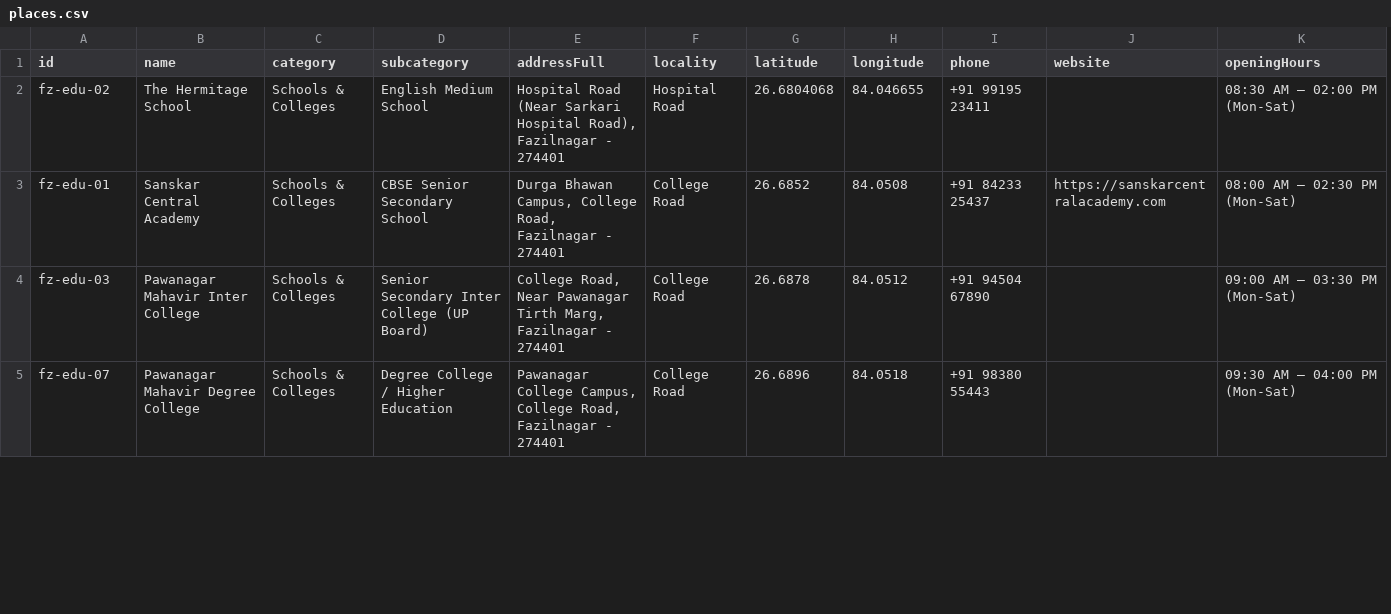
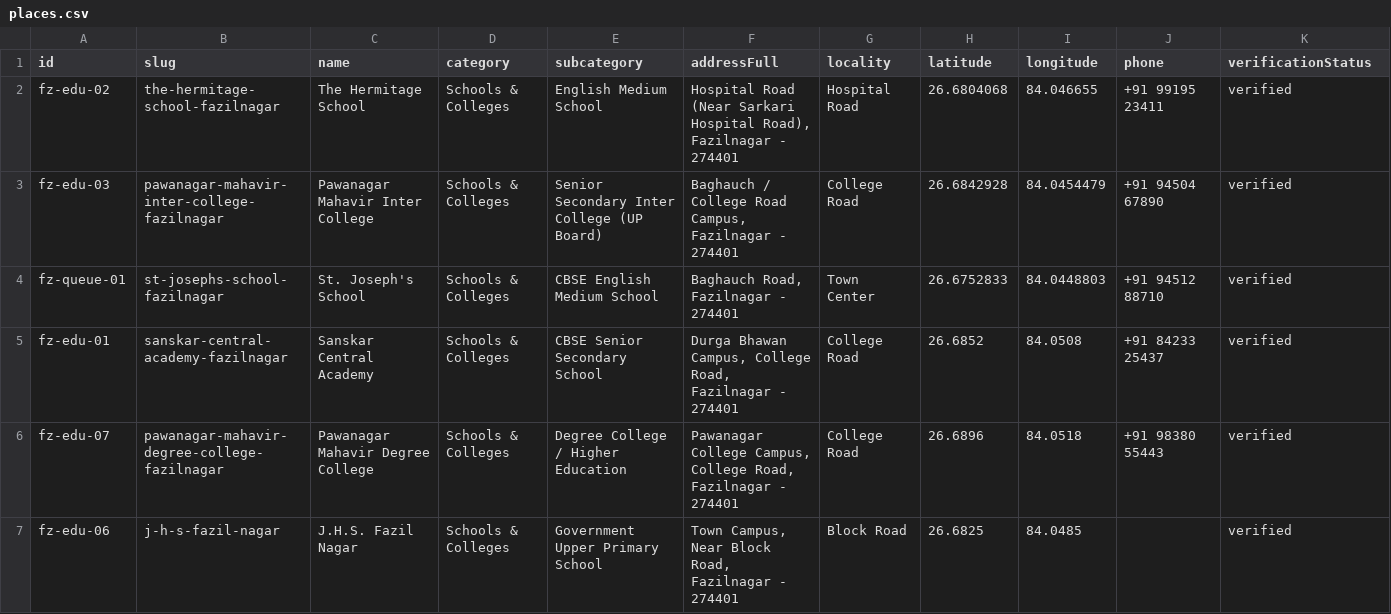
Before and after one commit to pankaj723880/fazilnagar-portal, a CSV file: server/data/places.csv, drawn as a sheet; only a part is shown; removed rows and columns are numbered as before the commit, all else as after; the diff covers the shown part only; the diff names each change by its address in the sheet, - before the commit and + after, or states it on an @@ line.

Commit message:
feat: complete implementation of entities cleanup, coordinate corrections, add-place wizard, and admin entity & user management

```diff
--- a/server/data/places.csv
+++ b/server/data/places.csv
+column B (slug), row 2: the-hermitage-school-fazilnagar; rows 5-6: sanskar-central-academy-fazilnagar | pawanagar-mahavir-degree-college-fazilnagar
-column J (website), row 3: https://sanskarcentralacademy.com
-K1: openingHours
+K1: verificationStatus
-K2 (verificationStatus): 08:30 AM – 02:00 PM (Mon-Sat)
+K2 (verificationStatus): verified
+row 3: fz-edu-03 | pawanagar-mahavir-inter-college-fazilnagar | Pawanagar Mahavir Inter College | Schools & Colleges | Senior Secondary Inter College (UP Board) | Baghauch / College Road Campus, Fazilnagar - 274401 | College Road | 26.6842928 | 84.0454479 | +91 94504 67890 | verified
+row 4: fz-queue-01 | st-josephs-school-fazilnagar | St. Joseph's School | Schools & Colleges | CBSE English Medium School | Baghauch Road, Fazilnagar - 274401 | Town Center | 26.6752833 | 84.0448803 | +91 94512 88710 | verified
-K5 (verificationStatus): 08:00 AM – 02:30 PM (Mon-Sat)
+K5 (verificationStatus): verified
-row 4: fz-edu-03 | Pawanagar Mahavir Inter College | Schools & Colleges | Senior Secondary Inter College (UP Board) | College Road, Near Pawanagar Tirth Marg, Fazilnagar - 274401 | College Road | 26.6878 | 84.0512 | +91 94504 67890 |  | 09:00 AM – 03:30 PM (Mon-Sat)
-K6 (verificationStatus): 09:30 AM – 04:00 PM (Mon-Sat)
+K6 (verificationStatus): verified
+row 7: fz-edu-06 | j-h-s-fazil-nagar | J.H.S. Fazil Nagar | Schools & Colleges | Government Upper Primary School | Town Campus, Near Block Road, Fazilnagar - 274401 | Block Road | 26.6825 | 84.0485 |  | verified
```
Also changed, not shown: 2 added rows, 7 removed rows and 11 edited cells elsewhere in this file, 21 other files.
